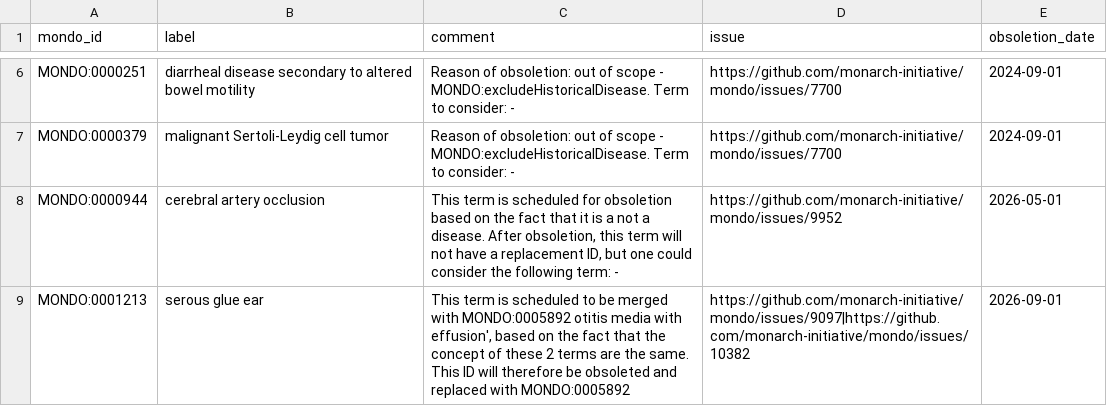
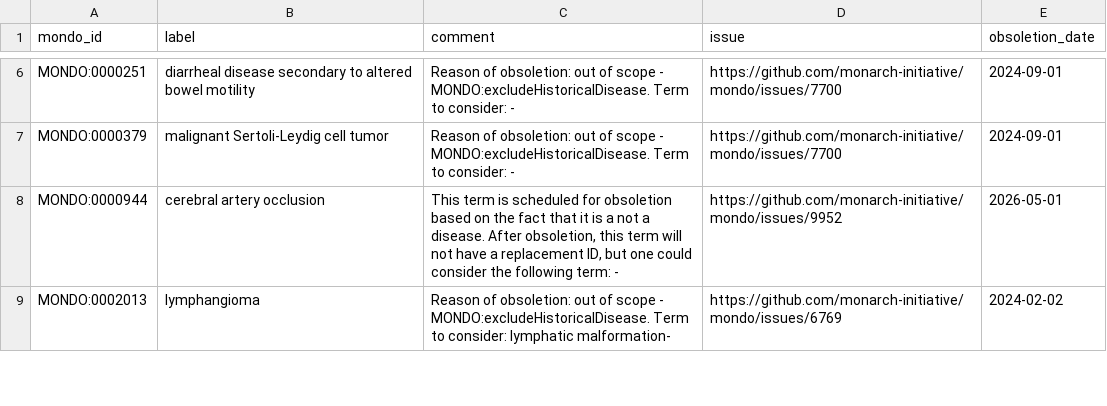
Before and after one commit to monarch-initiative/mondo, a TSV file: src/ontology/reports/mondo_obsoletioncandidates.tsv, drawn as a sheet; only a part is shown, gaps mark what is left out; the shorter side is filled out with more unchanged rows; the diff covers the shown part only; the diff names each change by its address in the sheet, - before the commit and + after, or states it on an @@ line.

```diff
--- a/src/ontology/reports/mondo_obsoletioncandidates.tsv
+++ b/src/ontology/reports/mondo_obsoletioncandidates.tsv
-row 9: MONDO:0001213 | serous glue ear | This term is scheduled to be merged with MONDO:0005892 otitis media with effusion', based on the fact that the concept of these 2 terms are the same. This ID will therefore be obsoleted and replaced with MONDO:0005892 | https://github.com/monarch-initiative/mondo/issues/9097|https://github.com/monarch-initiative/mondo/issues/10382 | 2026-09-01
```
Also changed, not shown: 8 removed rows elsewhere in this file, src/ontology/reports/mondo_release_diff_new_terms.tsv, 2 other files.
